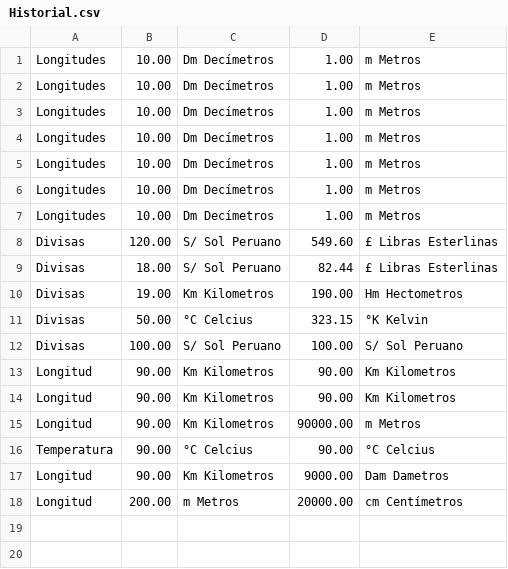
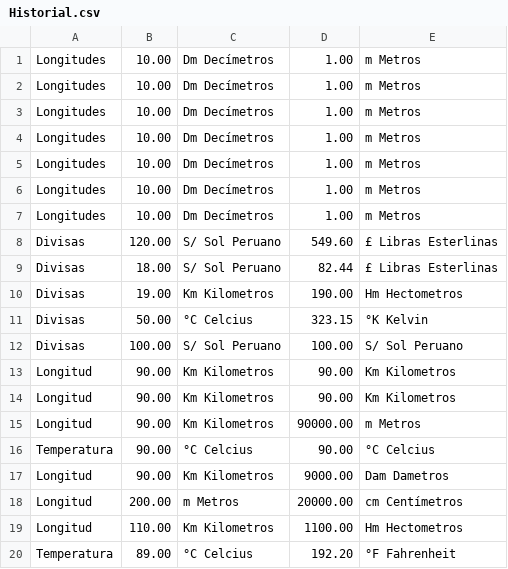
Before and after one commit to JHOMT/ChallengeAluraLatam-ConversorG5, a CSV file: src/main/resources/Historial.csv, drawn as a sheet; the diff names each change by its address in the sheet, - before the commit and + after, or states it on an @@ line.

Commit message:
agregación de un JTable como historial y eliminacion del test del historial

```diff
--- a/src/main/resources/Historial.csv
+++ b/src/main/resources/Historial.csv
+row 19: Longitud | 110.00 | Km Kilometros | 1100.00 | Hm Hectometros
+row 20: Temperatura | 89.00 | °C Celcius | 192.20 | °F Fahrenheit
```
Also changed, not shown: 4 other files.
